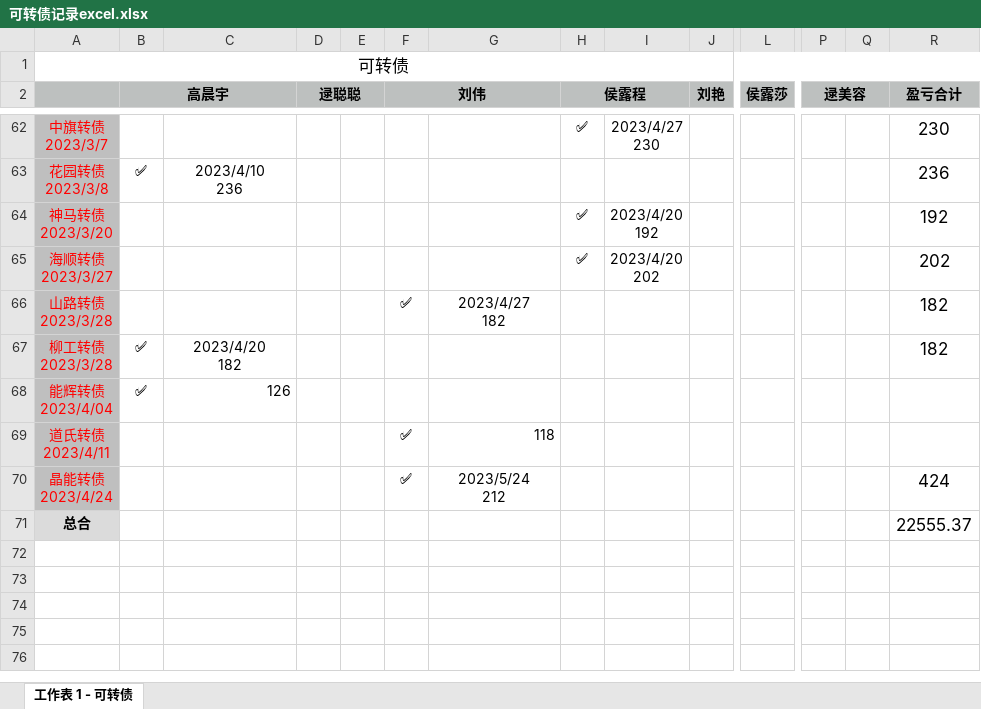
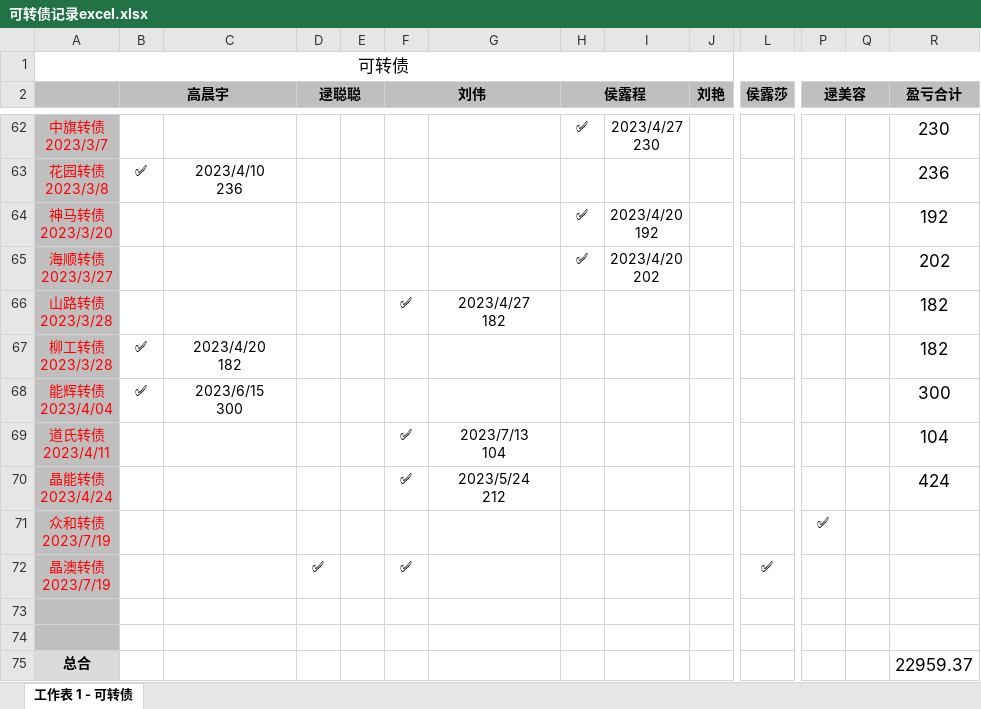
Before and after one commit to houlucheng/personalProject, an Excel workbook: fileHLC/可转债记录excel.xlsx, sheet 工作表 1 - 可转债, drawn as a sheet; only a part is shown, gaps mark what is left out; values as stored, in another font and other column widths than the file's, no borders; addresses are those after the commit; rows hold the shown columns only; ↵ is a line break in a cell; the diff names each change by its address in the sheet, - before the commit and + after, or states it on an @@ line.

Commit message:
可转债

```diff
--- a/fileHLC/可转债记录excel.xlsx (sheet 工作表 1 - 可转债)
+++ b/fileHLC/可转债记录excel.xlsx (sheet 工作表 1 - 可转债)
-C68: 126
+C68: 2023/6/15 ↵ 300
-C68 alignment: right
+C68 alignment: center
-R68 (盈亏合计): (empty)
+R68 (盈亏合计): 300
-G69: 118
+G69: 2023/7/13 ↵ 104
-G69 alignment: right
+G69 alignment: center
-R69 (盈亏合计): (empty)
+R69 (盈亏合计): 104
+row 71: 众和转债 ↵ 2023/7/19 |  |  |  |  |  |  |  |  |  |  | ✅
+row 72: 晶澳转债 ↵ 2023/7/19 |  |  | ✅ |  | ✅ |  |  |  |  | ✅
+row 73: (empty)
+row 74: (empty)
-R75 (盈亏合计): 22555.37
+R75 (盈亏合计): 22959.37
```
